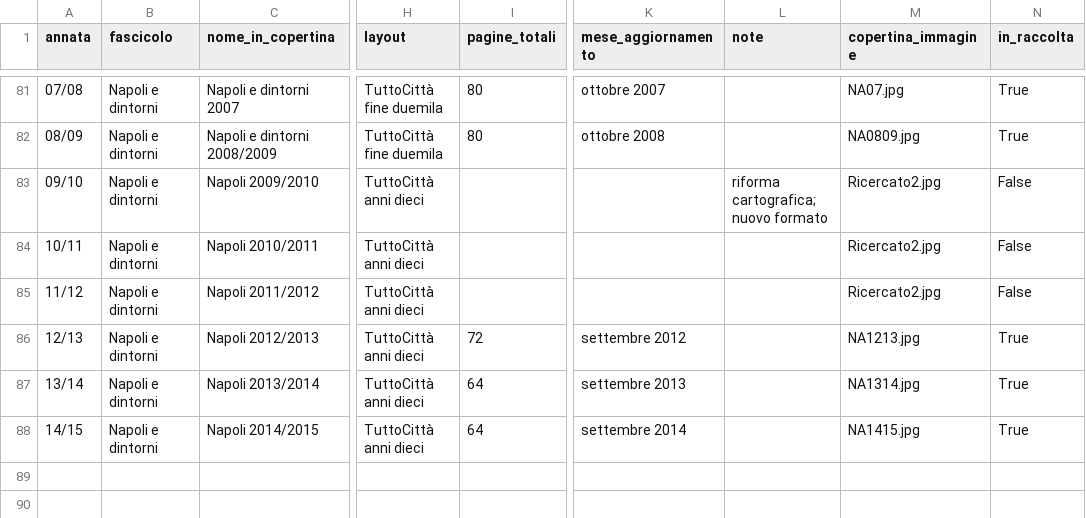
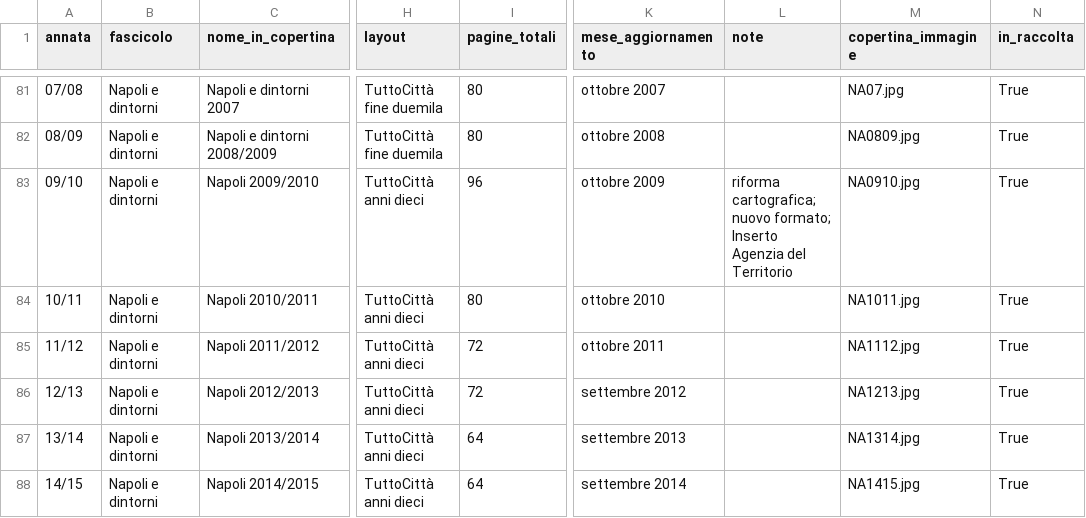
Before and after one commit to RoMu84/TuttoCitta, a CSV file: dati/campania_fascicoli.csv, drawn as a sheet; only a part is shown, gaps mark what is left out; the diff names each change by its address in the sheet, - before the commit and + after, or states it on an @@ line.

```diff
--- a/dati/campania_fascicoli.csv
+++ b/dati/campania_fascicoli.csv
-I83 (pagine_totali): (empty)
+I83 (pagine_totali): 96
-K83 (mese_aggiornamento): (empty)
+K83 (mese_aggiornamento): ottobre 2009
-L83 (note): …cartografica; nuovo formato
+L83 (note): …cartografica; nuovo formato; Inserto Agenzia del Territorio
-M83 (copertina_immagine): Ricercato2.jpg
+M83 (copertina_immagine): NA0910.jpg
-N83:N85 (in_raccolta): False
+N83:N85 (in_raccolta): True
-I84 (pagine_totali): (empty)
+I84 (pagine_totali): 80
-K84 (mese_aggiornamento): (empty)
+K84 (mese_aggiornamento): ottobre 2010
-M84 (copertina_immagine): Ricercato2.jpg
+M84 (copertina_immagine): NA1011.jpg
-I85 (pagine_totali): (empty)
+I85 (pagine_totali): 72
-K85 (mese_aggiornamento): (empty)
+K85 (mese_aggiornamento): ottobre 2011
-M85 (copertina_immagine): Ricercato2.jpg
+M85 (copertina_immagine): NA1112.jpg
```
Also changed, not shown: dati/campania_cartografia.csv, dati/comuni_per_fascicolo.csv, 19 other files.
